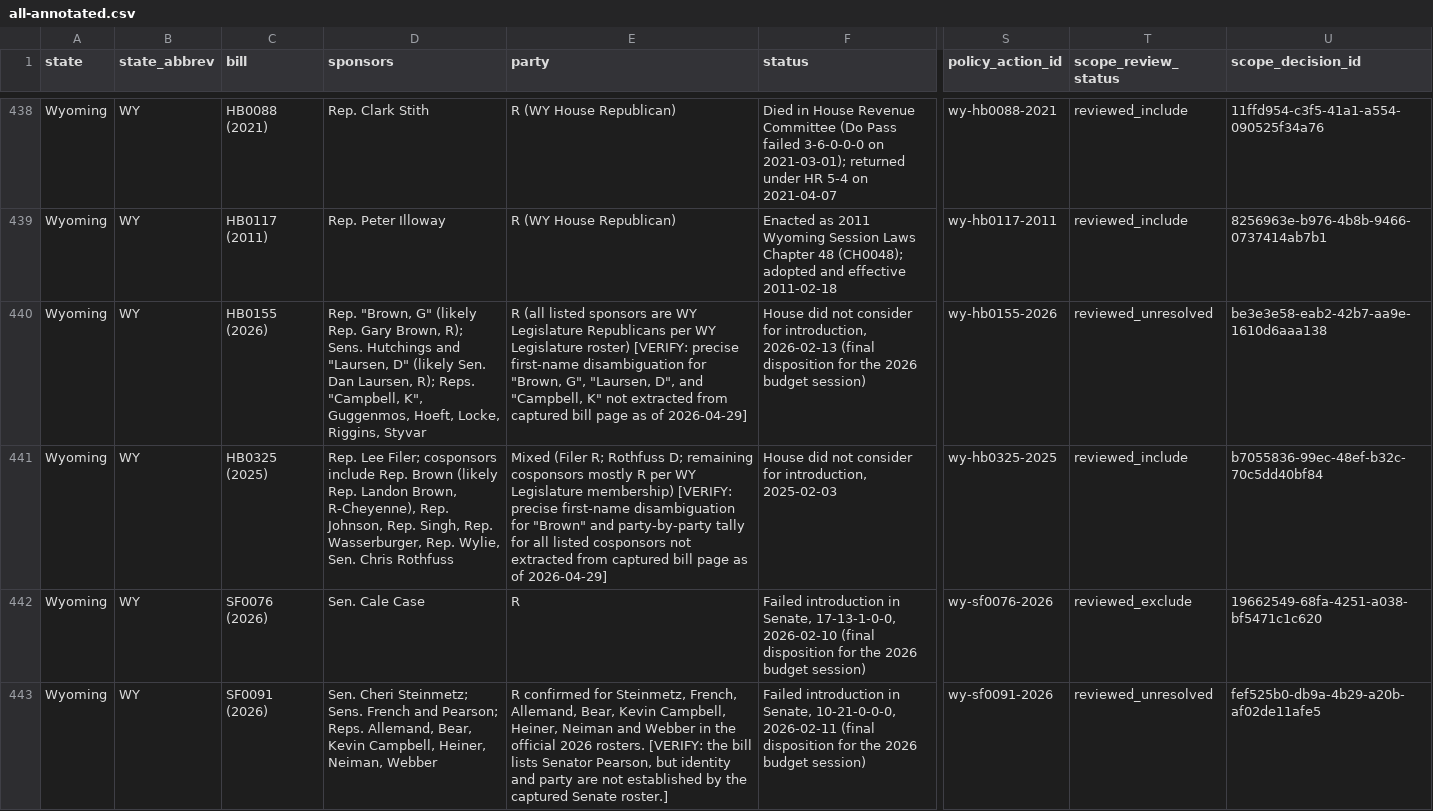
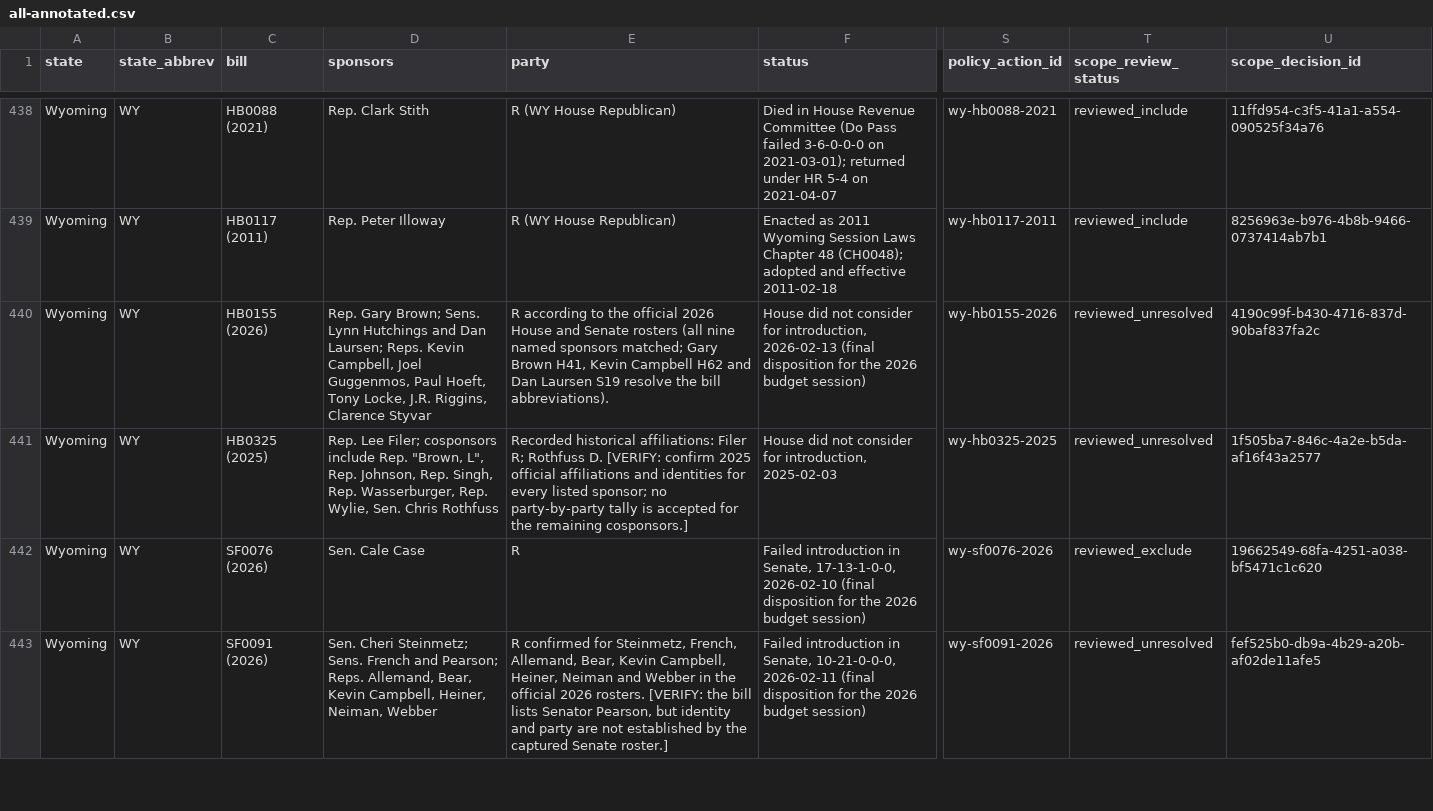
Before and after one commit to mjbommar/moratorium-data-2026, a CSV file: data/policy-scope/all-annotated.csv, drawn as a sheet; only a part is shown, gaps mark what is left out; the diff names each change by its address in the sheet, - before the commit and + after, or states it on an @@ line.

```diff
--- a/data/policy-scope/all-annotated.csv
+++ b/data/policy-scope/all-annotated.csv
-D440 (sponsors): Rep. "Brown, G" (likely Rep. Gary Brown, R); Sens. Hutchings and "Laursen, D" (likely Sen. Dan Laursen, R); Reps. "Campbell, K", Guggenmos, Hoeft, Locke, Riggins, Styvar
+D440 (sponsors): Rep. Gary Brown; Sens. Lynn Hutchings and Dan Laursen; Reps. Kevin Campbell, Joel Guggenmos, Paul Hoeft, Tony Locke, J.R. Riggins, Clarence Styvar
-E440 (party): R (all listed sponsors are WY Legislature Republicans per WY Legislature roster) [VERIFY: precise first-name disambiguation for "Brown, G", "Laursen, D", and "Campbell, K" not extracted from captured bill page as of 2026-04-29]
+E440 (party): R according to the official 2026 House and Senate rosters (all nine named sponsors matched; Gary Brown H41, Kevin Campbell H62 and Dan Laursen S19 resolve the bill abbreviations).
-U440 (scope_decision_id): be3e3e58-eab2-42b7-aa9e-1610d6aaa138
+U440 (scope_decision_id): 4190c99f-b430-4716-837d-90baf837fa2c
-D441 (sponsors): …include Rep. Brown (likely Rep. Landon Brown, R-Cheyenne), Rep. Johnson,…
+D441 (sponsors): …include Rep. "Brown, L", Rep. Johnson,…
-E441 (party): Mixed (Filer R; Rothfuss D; remaining cosponsors mostly R per WY Legislature membership) [VERIFY: precise first-name disambiguation for "Brown" and party-by-party tally for all listed cosponsors not extracted from captured bill page as of 2026-04-29]
+E441 (party): Recorded historical affiliations: Filer R; Rothfuss D. [VERIFY: confirm 2025 official affiliations and identities for every listed sponsor; no party-by-party tally is accepted for the remaining cosponsors.]
-T441 (scope_review_status): reviewed_include
+T441 (scope_review_status): reviewed_unresolved
-U441 (scope_decision_id): b7055836-99ec-48ef-b32c-70c5dd40bf84
+U441 (scope_decision_id): 1f505ba7-846c-4a2e-b5da-af16f43a2577
```
Also changed, not shown: data/policy-scope/not-explicitly-excluded-candidates.csv, data/policy-scope/reviewed-included.csv, 27 other files.
